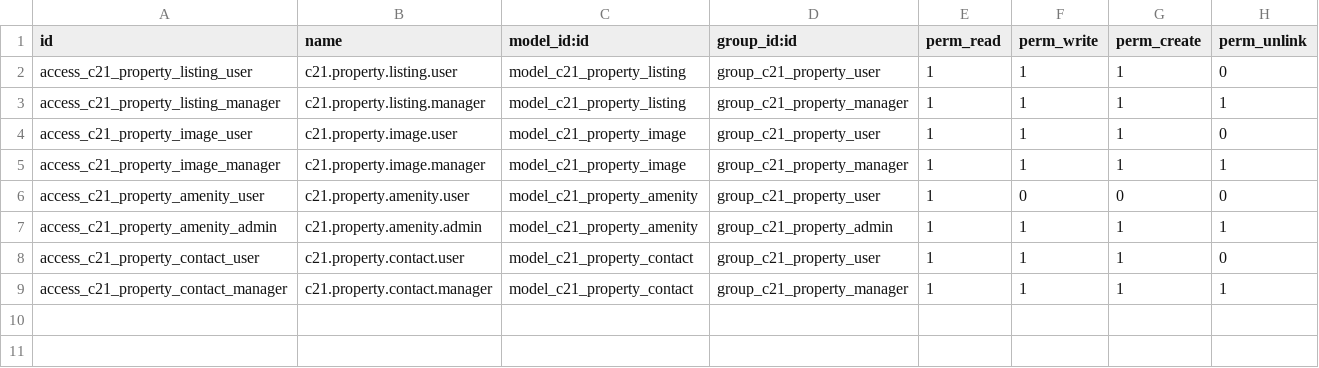
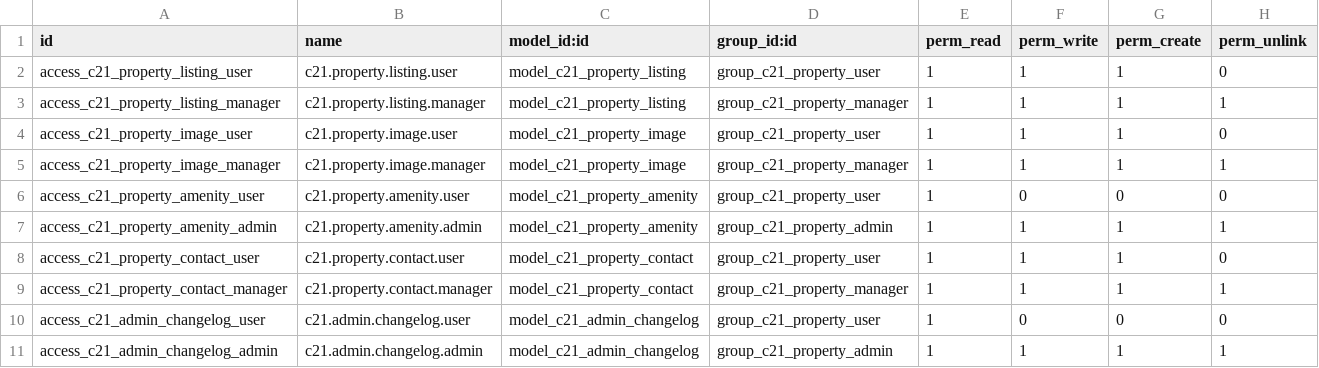
Before and after one commit to lojul/c21-odoo-addons, a CSV file: c21_property_listing/security/ir.model.access.csv, drawn as a sheet; the diff names each change by its address in the sheet, - before the commit and + after, or states it on an @@ line.

```diff
--- a/c21_property_listing/security/ir.model.access.csv
+++ b/c21_property_listing/security/ir.model.access.csv
+row 10: access_c21_admin_changelog_user | c21.admin.changelog.user | model_c21_admin_changelog | group_c21_property_user | 1 | 0 | 0 | 0
+row 11: access_c21_admin_changelog_admin | c21.admin.changelog.admin | model_c21_admin_changelog | group_c21_property_admin | 1 | 1 | 1 | 1
```
Also changed, not shown: 6 other files.
